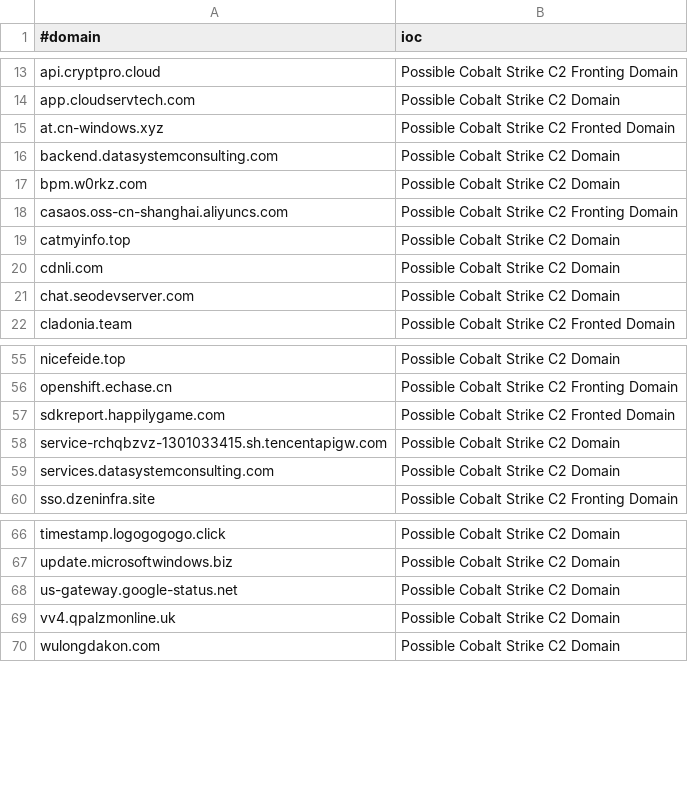
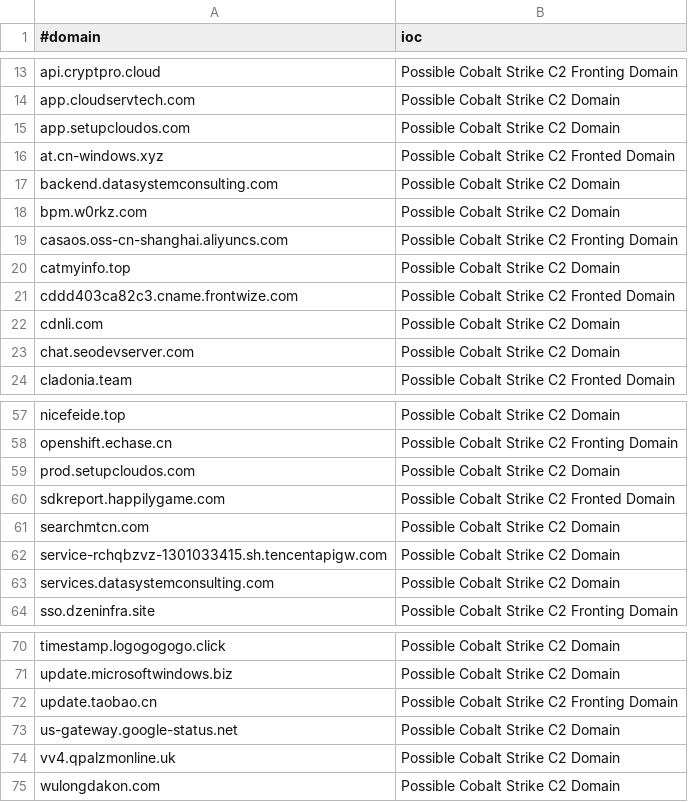
Before and after one commit to Xavier001/IOCs, a CSV file: domainC2s-filter-abused.csv, drawn as a sheet; only a part is shown, gaps mark what is left out.

```diff
--- a/domainC2s-filter-abused.csv
+++ b/domainC2s-filter-abused.csv
@@ -14,2 +14,3 @@ api.cryptpro.cloud,Possible Cobalt Strike C2 Fronting Domain
 app.cloudservtech.com,Possible Cobalt Strike C2 Domain
+app.setupcloudos.com,Possible Cobalt Strike C2 Domain
 at.cn-windows.xyz,Possible Cobalt Strike C2 Fronted Domain
@@ -19,2 +20,3 @@ casaos.oss-cn-shanghai.aliyuncs.com,Possible Cobalt Strike C2 Fronting Domain
 catmyinfo.top,Possible Cobalt Strike C2 Domain
+cddd403ca82c3.cname.frontwize.com,Possible Cobalt Strike C2 Fronted Domain
 cdnli.com,Possible Cobalt Strike C2 Domain
@@ -56,3 +58,5 @@ nicefeide.top,Possible Cobalt Strike C2 Domain
 openshift.echase.cn,Possible Cobalt Strike C2 Fronting Domain
+prod.setupcloudos.com,Possible Cobalt Strike C2 Domain
 sdkreport.happilygame.com,Possible Cobalt Strike C2 Fronted Domain
+searchmtcn.com,Possible Cobalt Strike C2 Domain
 service-rchqbzvz-1301033415.sh.tencentapigw.com,Possible Cobalt Strike C2 Domain
@@ -67,2 +71,3 @@ timestamp.logogogogo.click,Possible Cobalt Strike C2 Domain
 update.microsoftwindows.biz,Possible Cobalt Strike C2 Domain
+update.taobao.cn,Possible Cobalt Strike C2 Fronting Domain
 us-gateway.google-status.net,Possible Cobalt Strike C2 Domain
```
Also changed, not shown: IPC2s.csv, domainC2swithURL.csv, 5 other files.
